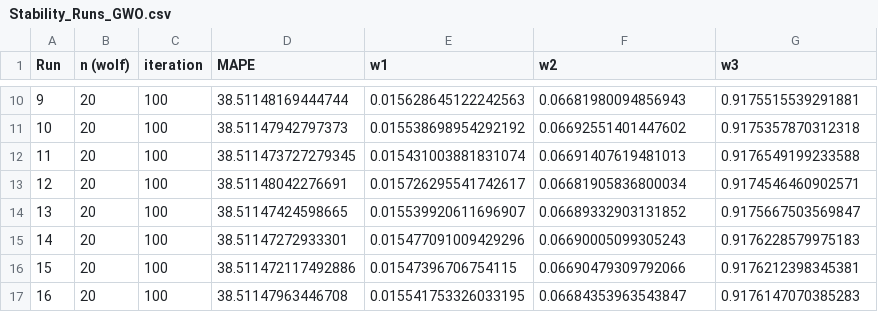
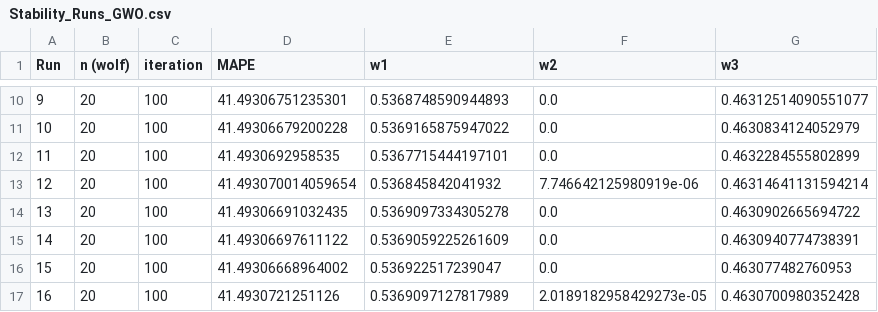
Before and after one commit to pm3t/thesis-gwo, a CSV file: Analysis/Stability_Runs_GWO.csv, drawn as a sheet; only a part is shown, gaps mark what is left out; the diff covers the shown part only.

```diff
--- a/Analysis/Stability_Runs_GWO.csv
+++ b/Analysis/Stability_Runs_GWO.csv
@@ -10,8 +10,8 @@ Run,n (wolf),iteration,MAPE,w1,w2,w3
-9,20,100,38.51148169444744,0.015628645122242563,0.06681980094856943,0.9175515539291881
-10,20,100,38.51147942797373,0.015538698954292192,0.06692551401447602,0.9175357870312318
-11,20,100,38.511473727279345,0.015431003881831074,0.06691407619481013,0.9176549199233588
-12,20,100,38.51148042276691,0.015726295541742617,0.06681905836800034,0.9174546460902571
-13,20,100,38.51147424598665,0.015539920611696907,0.06689332903131852,0.9175667503569847
-14,20,100,38.51147272933301,0.015477091009429296,0.06690005099305243,0.9176228579975183
-15,20,100,38.511472117492886,0.01547396706754115,0.06690479309792066,0.9176212398345381
-16,20,100,38.51147963446708,0.015541753326033195,0.06684353963543847,0.9176147070385283
+9,20,100,41.49306751235301,0.5368748590944893,0.0,0.46312514090551077
+10,20,100,41.49306679200228,0.5369165875947022,0.0,0.4630834124052979
+11,20,100,41.4930692958535,0.5367715444197101,0.0,0.4632284555802899
+12,20,100,41.493070014059654,0.536845842041932,7.746642125980919e-06,0.46314641131594214
+13,20,100,41.49306691032435,0.5369097334305278,0.0,0.4630902665694722
+14,20,100,41.49306697611122,0.5369059225261609,0.0,0.4630940774738391
+15,20,100,41.49306668964002,0.536922517239047,0.0,0.463077482760953
+16,20,100,41.4930721251126,0.5369097127817989,2.0189182958429273e-05,0.4630700980352428
```
Also changed, not shown: 88 edited cells elsewhere in this file, Analysis/Convergence_Data_GWO.csv, 25 other files.
